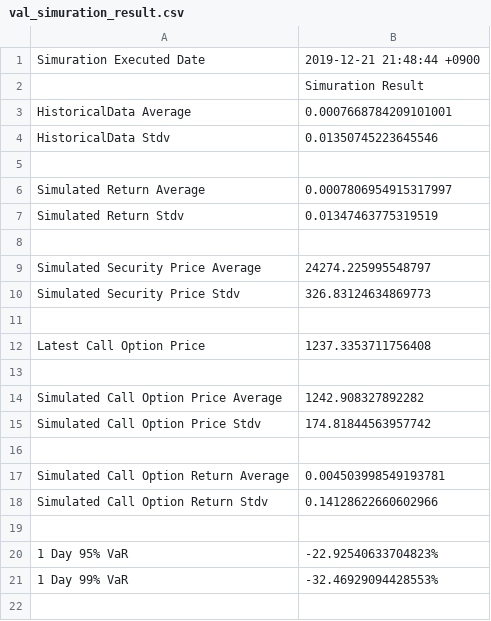
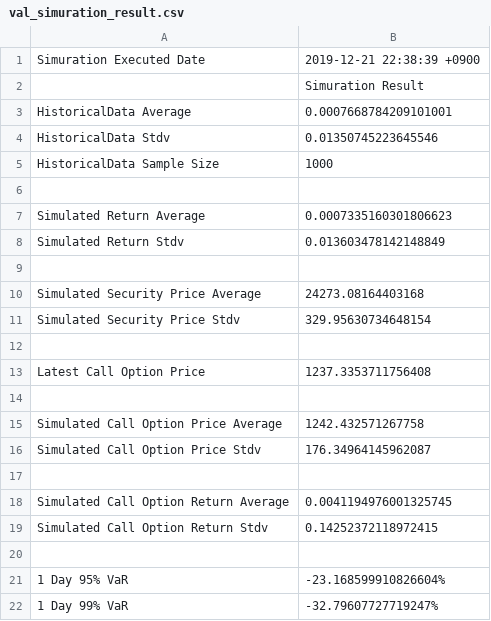
Before and after one commit to Pyons04/VaR_calc, a CSV file: val_simuration_result.csv, drawn as a sheet; addresses are those after the commit; the diff names each change by its address in the sheet, - before the commit and + after, or states it on an @@ line.

```diff
--- a/val_simuration_result.csv
+++ b/val_simuration_result.csv
-B1: 2019-12-21 21:48:44 +0900
+B1: 2019-12-21 22:38:39 +0900
+row 5: HistoricalData Sample Size | 1000
-B7: 0.0007806954915317997
+B7: 0.0007335160301806623
-B8: 0.01347463775319519
+B8: 0.013603478142148849
-B10: 24274.225995548797
+B10: 24273.08164403168
-B11: 326.83124634869773
+B11: 329.95630734648154
-B15: 1242.908327892282
+B15: 1242.432571267758
-B16: 174.81844563957742
+B16: 176.34964145962087
-B18: 0.004503998549193781
+B18: 0.0041194976001325745
-B19: 0.14128622660602966
+B19: 0.14252372118972415
-B21: -22.92540633704823%
+B21: -23.168599910826604%
-B22: -32.46929094428553%
+B22: -32.79607727719247%
```
Also changed, not shown: 1 other file.
